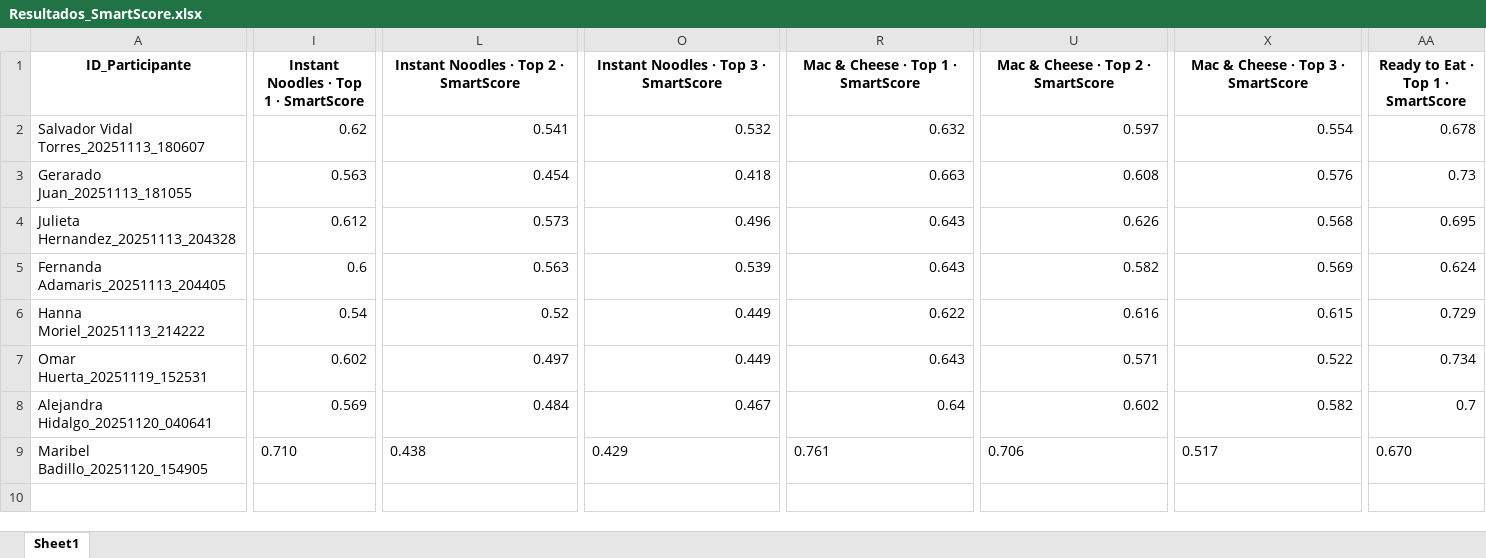
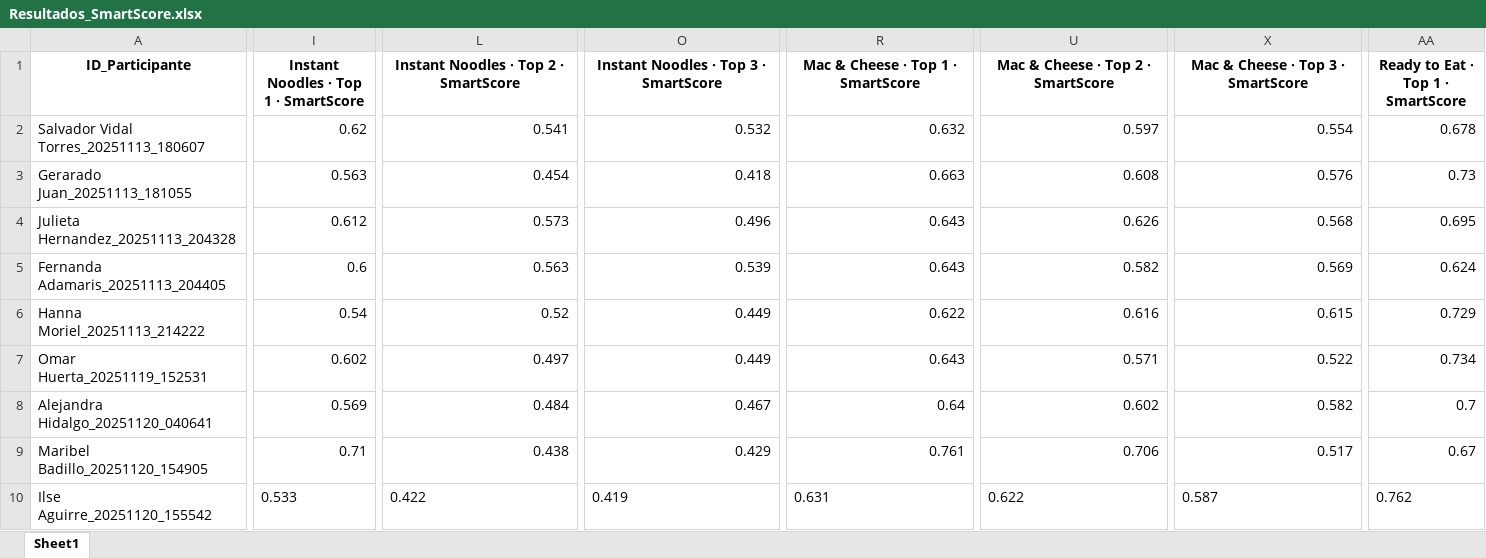
Before and after one commit to SChavavt/app_Estancia, an Excel workbook: Resultados_SmartScore.xlsx, sheet Sheet1, drawn as a sheet; only a part is shown, gaps mark what is left out; values as stored, in another font and other column widths than the file's, no borders; rows hold the shown columns only; the diff covers the shown part only; the diff names each change by its address in the sheet, - before the commit and + after, or states it on an @@ line.

Commit message:
Actualización SmartScore desde Streamlit (Ilse Aguirre)

```diff
--- a/Resultados_SmartScore.xlsx (sheet Sheet1)
+++ b/Resultados_SmartScore.xlsx (sheet Sheet1)
-I9: 0.710
+I9: 0.71
-L9 alignment: left
+L9 alignment: right
-O9 alignment: left
+O9 alignment: right
-R9 alignment: left
+R9 alignment: right
-U9 alignment: left
+U9 alignment: right
-X9 alignment: left
+X9 alignment: right
-AA9: 0.670
+AA9: 0.67
+row 10: Ilse Aguirre_20251120_155542 | 0.533 | 0.422 | 0.419 | 0.631 | 0.622 | 0.587 | 0.762
```
Also changed, not shown: cell formats elsewhere in this sheet.
